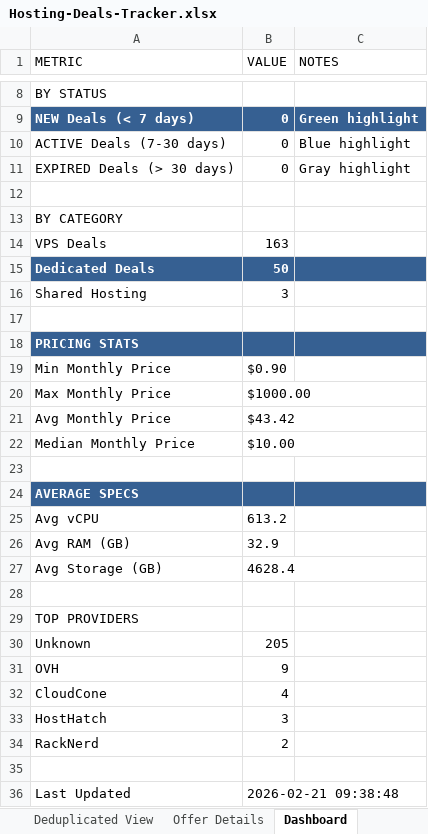
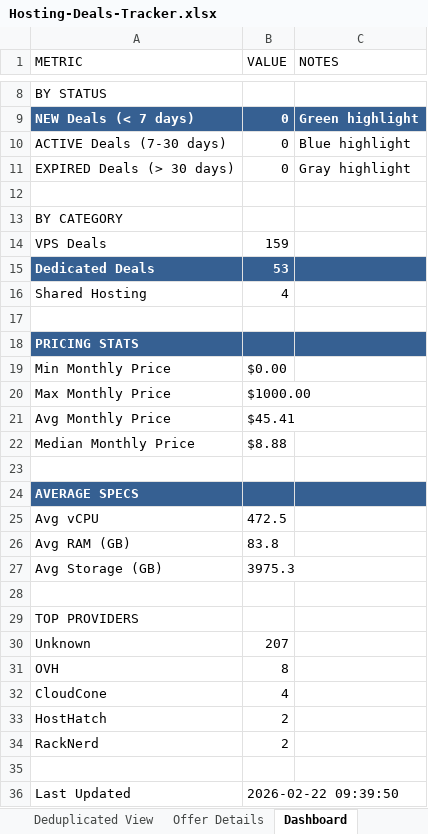
Before and after one commit to bojak83318/hosting-deals-tracker, an Excel workbook: output/Hosting-Deals-Tracker.xlsx, sheet Dashboard, drawn as a sheet; only a part is shown, gaps mark what is left out; values as stored, in another font and other column widths than the file's, no borders; the diff names each change by its address in the sheet, - before the commit and + after, or states it on an @@ line.

```diff
--- a/output/Hosting-Deals-Tracker.xlsx (sheet Dashboard)
+++ b/output/Hosting-Deals-Tracker.xlsx (sheet Dashboard)
-B14 (VALUE): 163
+B14 (VALUE): 159
-B15 (VALUE): 50
+B15 (VALUE): 53
-B16 (VALUE): 3
+B16 (VALUE): 4
-B19 (VALUE): $0.90
+B19 (VALUE): $0.00
-B21 (VALUE): $43.42
+B21 (VALUE): $45.41
-B22 (VALUE): $10.00
+B22 (VALUE): $8.88
-B25 (VALUE): 613.2
+B25 (VALUE): 472.5
-B26 (VALUE): 32.9
+B26 (VALUE): 83.8
-B27 (VALUE): 4628.4
+B27 (VALUE): 3975.3
-B30 (VALUE): 205
+B30 (VALUE): 207
-B31 (VALUE): 9
+B31 (VALUE): 8
-B33 (VALUE): 3
+B33 (VALUE): 2
-B36 (VALUE): 2026-02-21 09:38:48
+B36 (VALUE): 2026-02-22 09:39:50
```
Also changed, not shown: sheet Deals Tracker, sheet Deduplicated View, sheet Raw Data, sheet Offer Details, 1 other file.
